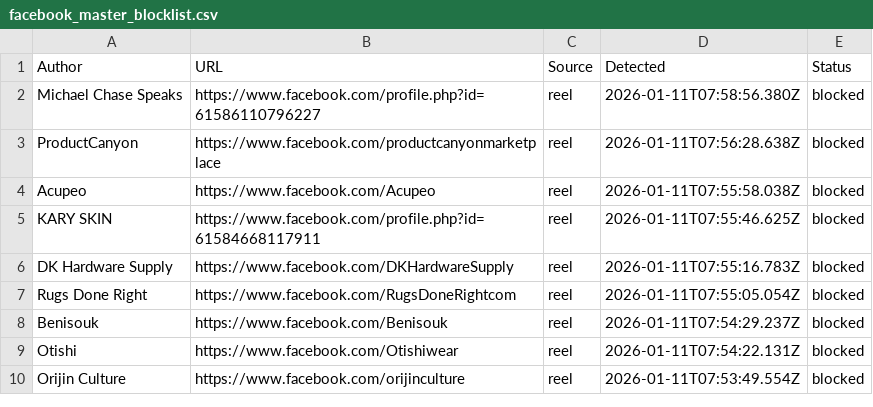
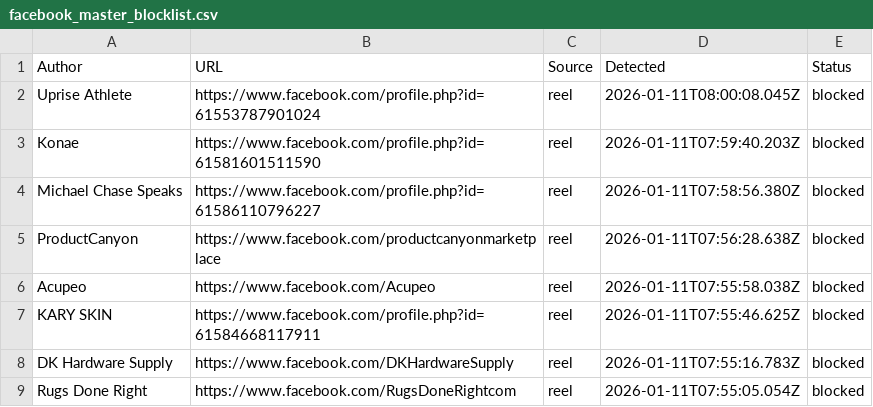
Before and after one commit to SysAdminDoc/AdNull, a CSV file: Blocklists/facebook_master_blocklist.csv, drawn as a sheet; only a part is shown; the shorter side is filled out with more unchanged rows; the diff names each change by its address in the sheet, - before the commit and + after, or states it on an @@ line.

Commit message:
AdNull sync: 6275 blocked sponsors

```diff
--- a/Blocklists/facebook_master_blocklist.csv
+++ b/Blocklists/facebook_master_blocklist.csv
+row 2: Uprise Athlete | https://www.facebook.com/profile.php?id=61553787901024 | reel | 2026-01-11T08:00:08.045Z | blocked
+row 3: Konae | https://www.facebook.com/profile.php?id=61581601511590 | reel | 2026-01-11T07:59:40.203Z | blocked
```
